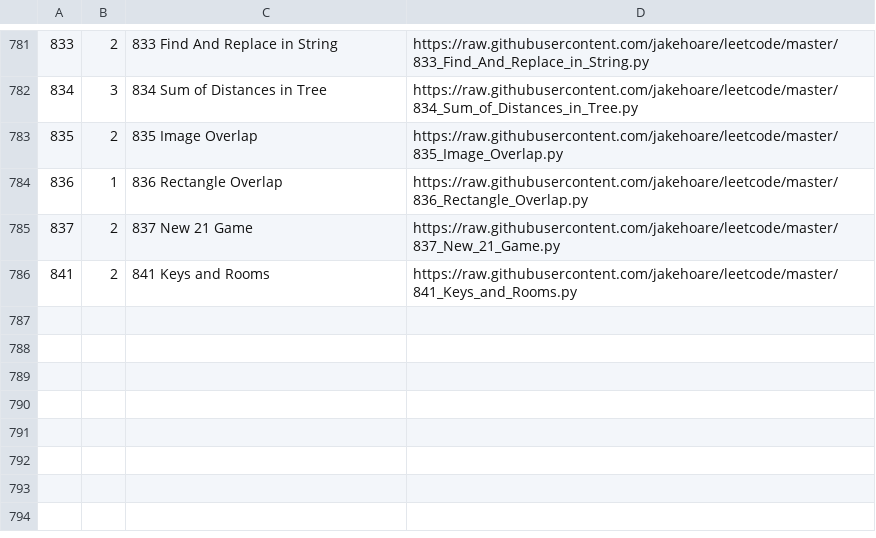
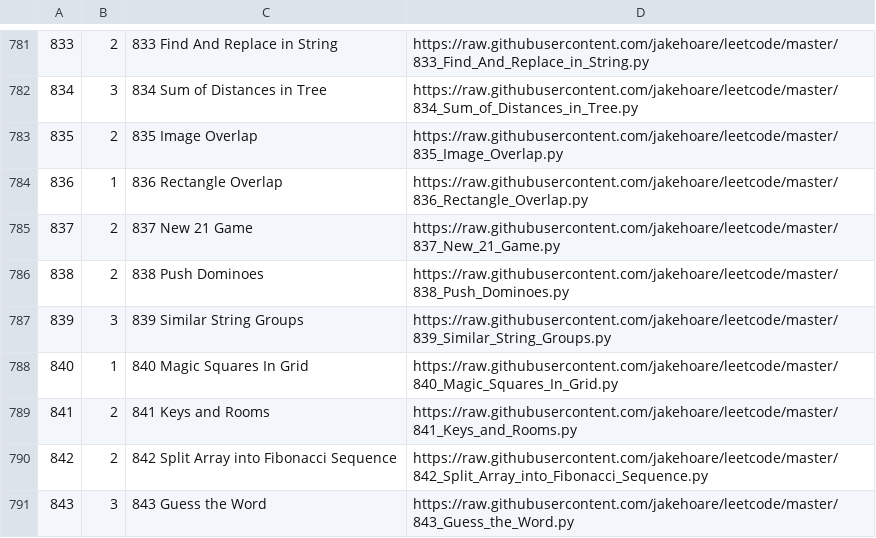
Before and after one commit to jakehoare/leetcode, a CSV file: index.csv, drawn as a sheet; only a part is shown, gaps mark what is left out.

Commit message:
Update index.

```diff
--- a/index.csv
+++ b/index.csv
@@ -785,2 +785,7 @@
 837,2,837 New 21 Game,https://raw.githubusercontent.com/jakehoare/leetcode/master/837_New_21_Game.py
+838,2,838 Push Dominoes,https://raw.githubusercontent.com/jakehoare/leetcode/master/838_Push_Dominoes.py
+839,3,839 Similar String Groups,https://raw.githubusercontent.com/jakehoare/leetcode/master/839_Similar_String_Groups.py
+840,1,840 Magic Squares In Grid,https://raw.githubusercontent.com/jakehoare/leetcode/master/840_Magic_Squares_In_Grid.py
 841,2,841 Keys and Rooms,https://raw.githubusercontent.com/jakehoare/leetcode/master/841_Keys_and_Rooms.py
+842,2,842 Split Array into Fibonacci Sequence,https://raw.githubusercontent.com/jakehoare/leetcode/master/842_Split_Array_into_Fibonacci_Sequence.py
+843,3,843 Guess the Word,https://raw.githubusercontent.com/jakehoare/leetcode/master/843_Guess_the_Word.py
```
